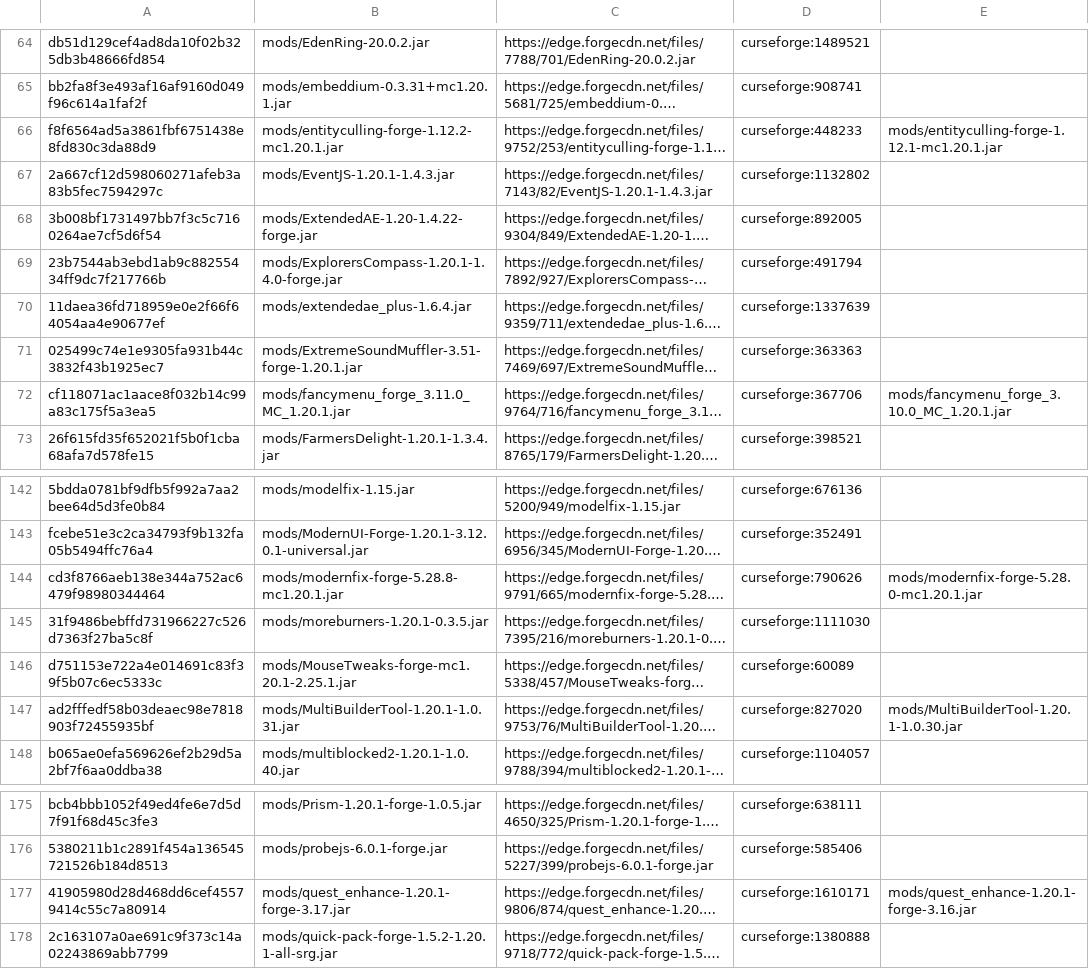
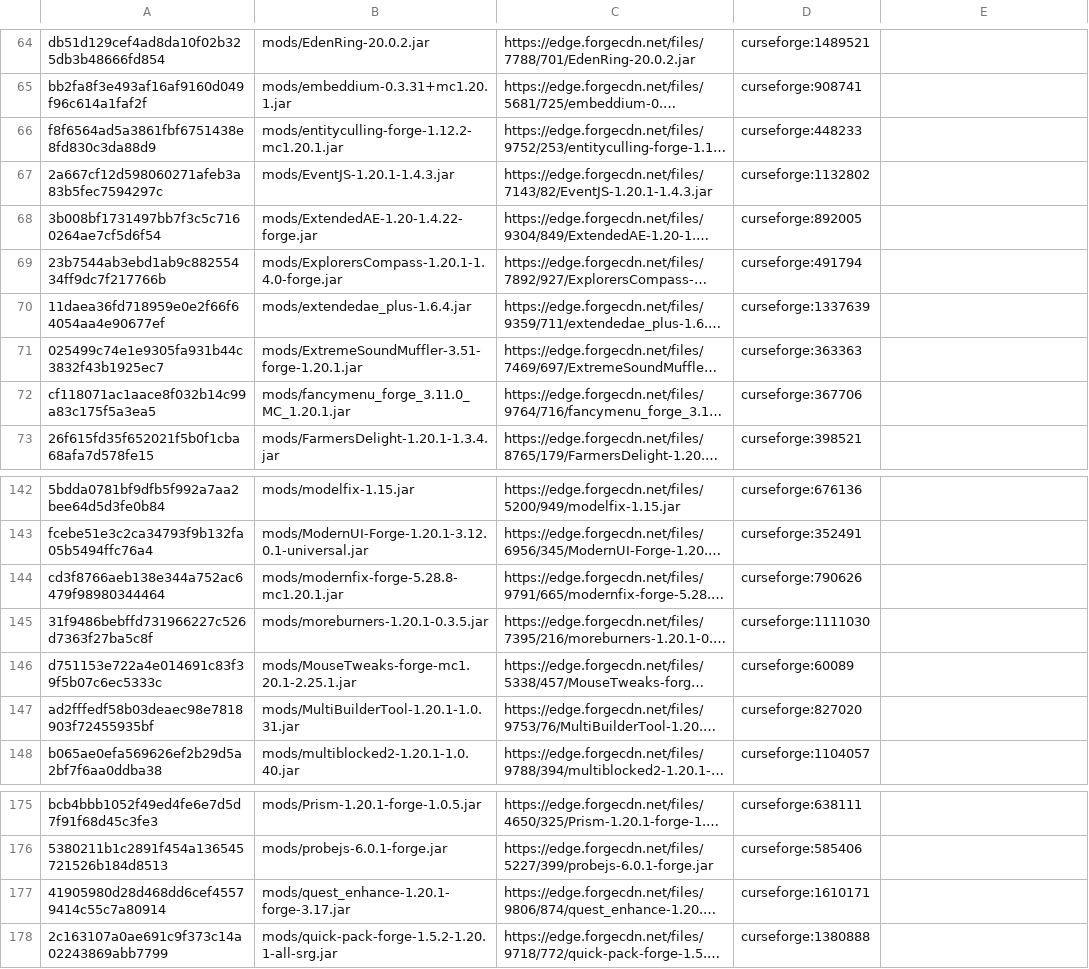
Before and after one commit to Eternal-Snowstorm/Create-Mechanism-and-Innovation, a TSV file: updater/update.tsv, drawn as a sheet; only a part is shown, gaps mark what is left out; long unchanged cells end in …; the diff covers the shown part only; the diff names each change by its address in the sheet, - before the commit and + after, or states it on an @@ line.

```diff
--- a/updater/update.tsv
+++ b/updater/update.tsv
-E66: mods/entityculling-forge-1.12.1-mc1.20.1.jar
+E66: (empty)
-E72: mods/fancymenu_forge_3.10.0_MC_1.20.1.jar
+E72: (empty)
-E144: mods/modernfix-forge-5.28.0-mc1.20.1.jar
+E144: (empty)
-E147: mods/MultiBuilderTool-1.20.1-1.0.30.jar
+E147: (empty)
-E177: mods/quest_enhance-1.20.1-forge-3.16.jar
+E177: (empty)
```
Also changed, not shown: 9 edited cells elsewhere in this file, 1 other file.
